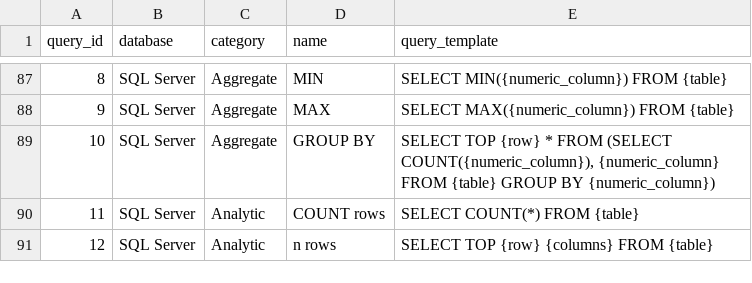
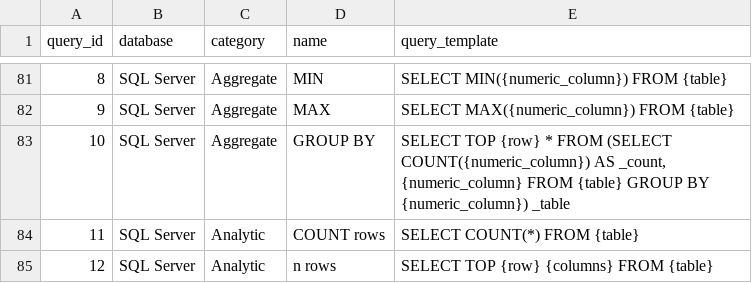
Before and after one commit to justinnaldzin/big-data-benchmarking, a CSV file: queries/queries.csv, drawn as a sheet; only a part is shown, gaps mark what is left out; addresses are those after the commit; the diff covers the shown part only; the diff names each change by its address in the sheet, - before the commit and + after, or states it on an @@ line.

```diff
--- a/queries/queries.csv
+++ b/queries/queries.csv
@@ column A (query_id) renumbered from row 18 down @@
-E83 (query_template): …FROM (SELECT COUNT({numeric_column}), {numeric_column} FROM {table} GROUP BY {numeric_column})
+E83 (query_template): …FROM (SELECT COUNT({numeric_column}) AS _count, {numeric_column} FROM {table} GROUP BY {numeric_column}) _table
```
Also changed, not shown: 8 removed rows and 12 edited cells elsewhere in this file.
